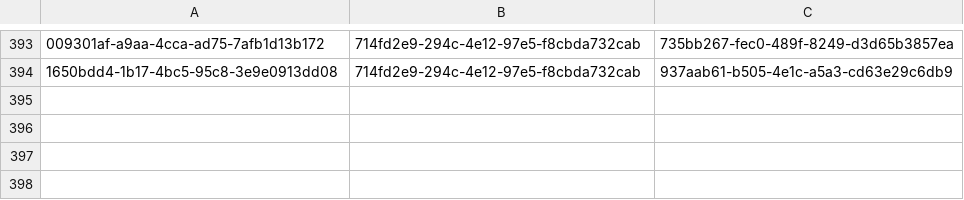
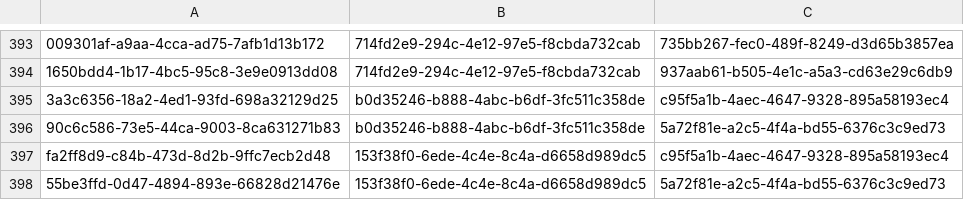
Before and after one commit to balachandhru-hub/main-backend-sila, a CSV file: src/Platform/Identity/Identity.Infrastructure/Migrations/RoleFeatureMapping.csv, drawn as a sheet; only a part is shown, gaps mark what is left out; the diff names each change by its address in the sheet, - before the commit and + after, or states it on an @@ line.

```diff
--- a/src/Platform/Identity/Identity.Infrastructure/Migrations/RoleFeatureMapping.csv
+++ b/src/Platform/Identity/Identity.Infrastructure/Migrations/RoleFeatureMapping.csv
+row 395: 3a3c6356-18a2-4ed1-93fd-698a32129d25 | b0d35246-b888-4abc-b6df-3fc511c358de | c95f5a1b-4aec-4647-9328-895a58193ec4
+row 396: 90c6c586-73e5-44ca-9003-8ca631271b83 | b0d35246-b888-4abc-b6df-3fc511c358de | 5a72f81e-a2c5-4f4a-bd55-6376c3c9ed73
+row 397: fa2ff8d9-c84b-473d-8d2b-9ffc7ecb2d48 | 153f38f0-6ede-4c4e-8c4a-d6658d989dc5 | c95f5a1b-4aec-4647-9328-895a58193ec4
+row 398: 55be3ffd-0d47-4894-893e-66828d21476e | 153f38f0-6ede-4c4e-8c4a-d6658d989dc5 | 5a72f81e-a2c5-4f4a-bd55-6376c3c9ed73
```
Also changed, not shown: src/Platform/Identity/Identity.Infrastructure/Migrations/Feature.csv, 26 other files.
